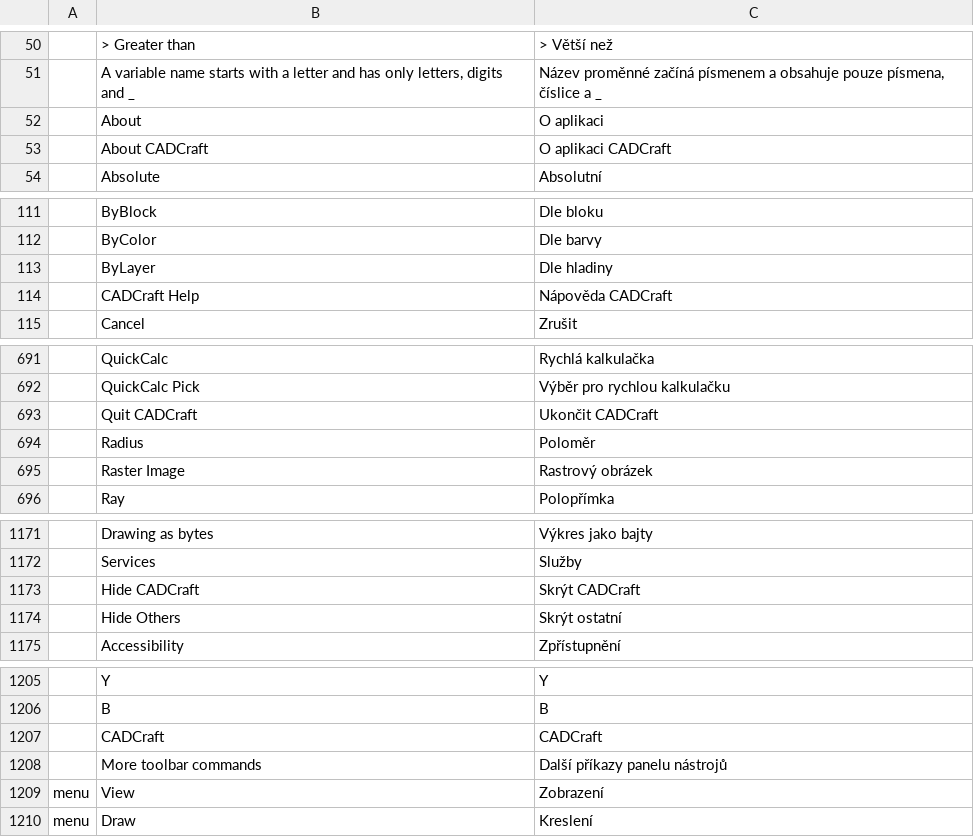
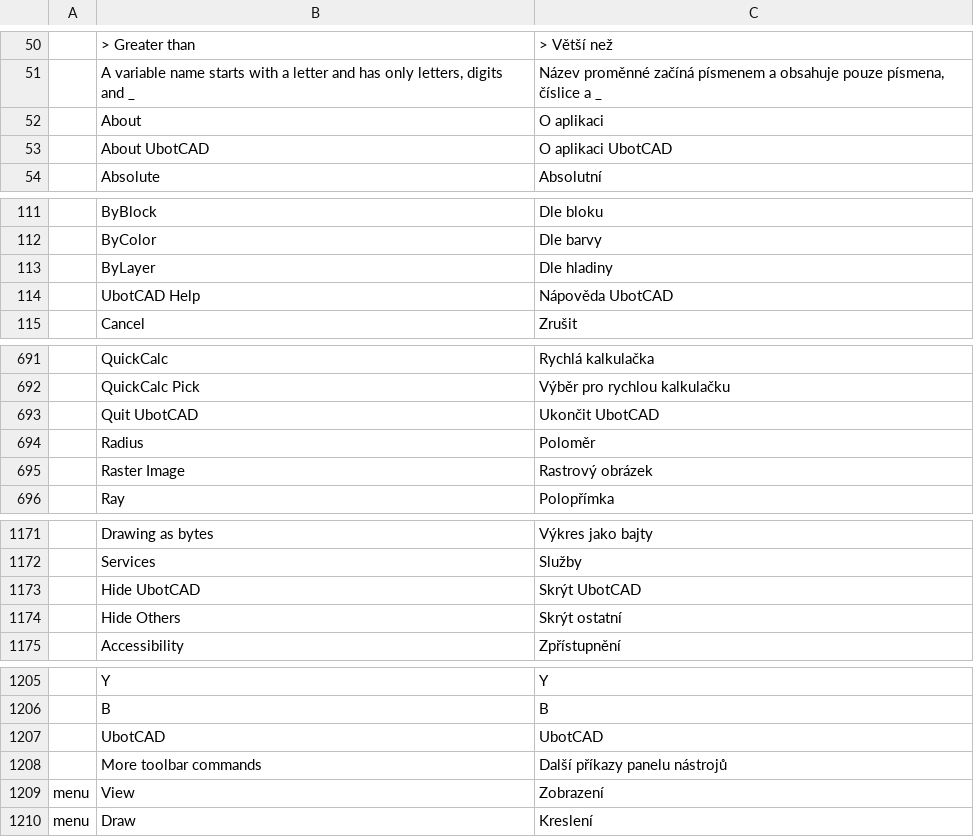
Before and after one commit to tuananhfr/cadcraft, a TSV file: crates/ui-egui/src/i18n/cs.tsv, drawn as a sheet; only a part is shown, gaps mark what is left out; removed rows and columns are numbered as before the commit, all else as after; the diff covers the shown part only; the diff names each change by its address in the sheet, - before the commit and + after, or states it on an @@ line.

Commit message:
ui: show the product as UbotCAD on desktop and web
User-visible strings and every UI catalog say UbotCAD; plotter, font,
file-format and MCP identifiers keep the CADCraft names.

```diff
--- a/crates/ui-egui/src/i18n/cs.tsv
+++ b/crates/ui-egui/src/i18n/cs.tsv
-row 53:  | About CADCraft | O aplikaci CADCraft
+row 53:  | About UbotCAD | O aplikaci UbotCAD
-row 114:  | CADCraft Help | Nápověda CADCraft
+row 114:  | UbotCAD Help | Nápověda UbotCAD
-row 693:  | Quit CADCraft | Ukončit CADCraft
+row 693:  | Quit UbotCAD | Ukončit UbotCAD
-row 1173:  | Hide CADCraft | Skrýt CADCraft
+row 1173:  | Hide UbotCAD | Skrýt UbotCAD
-row 1207:  | CADCraft | CADCraft
+row 1207:  | UbotCAD | UbotCAD
```
Also changed, not shown: 2 edited cells elsewhere in this file, crates/ui-egui/src/i18n/ar.tsv, crates/ui-egui/src/i18n/es.tsv, 31 other files.
